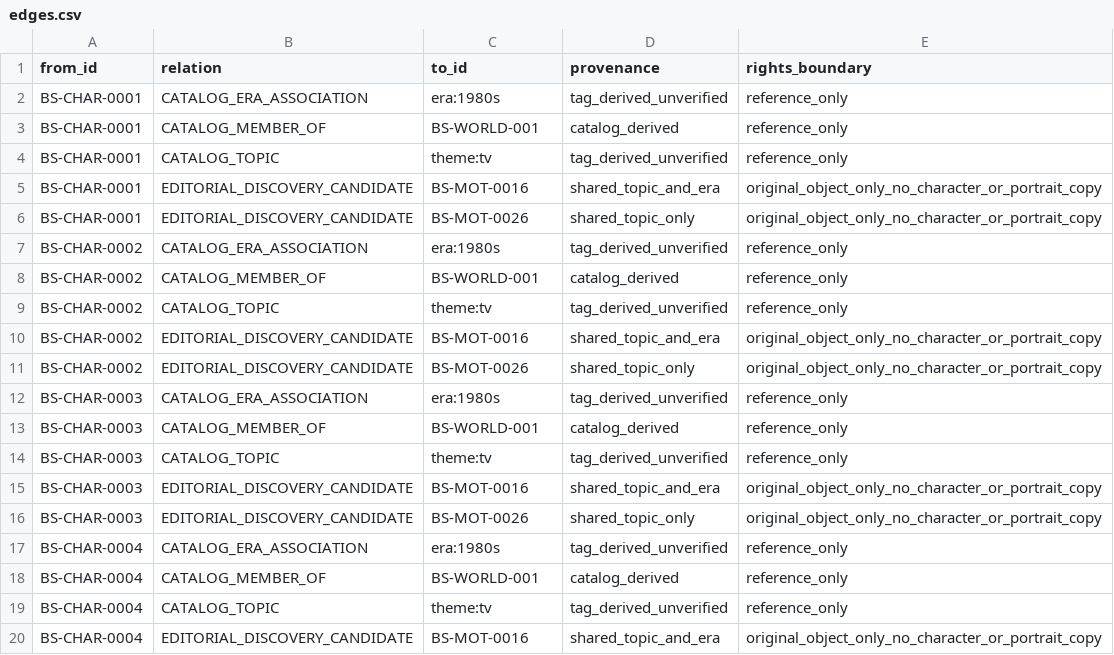
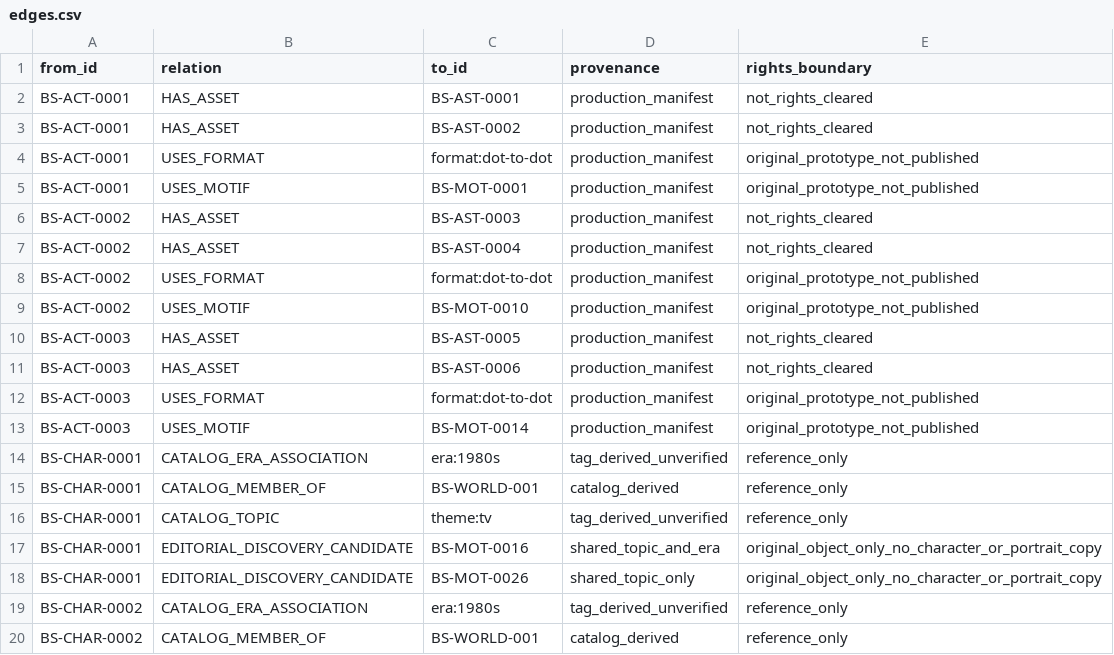
Before and after one commit to Hybrismannen/Barnskoj, a CSV file: discovery/edges.csv, drawn as a sheet; only a part is shown; the shorter side is filled out with more unchanged rows.

Commit message:
WP03: link real prototype activities and 6 vector assets into search graph and live metrics

```diff
--- a/discovery/edges.csv
+++ b/discovery/edges.csv
@@ -1,2 +1,14 @@
 "from_id","relation","to_id","provenance","rights_boundary"
+"BS-ACT-0001","HAS_ASSET","BS-AST-0001","production_manifest","not_rights_cleared"
+"BS-ACT-0001","HAS_ASSET","BS-AST-0002","production_manifest","not_rights_cleared"
+"BS-ACT-0001","USES_FORMAT","format:dot-to-dot","production_manifest","original_prototype_not_published"
+"BS-ACT-0001","USES_MOTIF","BS-MOT-0001","production_manifest","original_prototype_not_published"
+"BS-ACT-0002","HAS_ASSET","BS-AST-0003","production_manifest","not_rights_cleared"
+"BS-ACT-0002","HAS_ASSET","BS-AST-0004","production_manifest","not_rights_cleared"
+"BS-ACT-0002","USES_FORMAT","format:dot-to-dot","production_manifest","original_prototype_not_published"
+"BS-ACT-0002","USES_MOTIF","BS-MOT-0010","production_manifest","original_prototype_not_published"
+"BS-ACT-0003","HAS_ASSET","BS-AST-0005","production_manifest","not_rights_cleared"
+"BS-ACT-0003","HAS_ASSET","BS-AST-0006","production_manifest","not_rights_cleared"
+"BS-ACT-0003","USES_FORMAT","format:dot-to-dot","production_manifest","original_prototype_not_published"
+"BS-ACT-0003","USES_MOTIF","BS-MOT-0014","production_manifest","original_prototype_not_published"
 "BS-CHAR-0001","CATALOG_ERA_ASSOCIATION","era:1980s","tag_derived_unverified","reference_only"
```
Also changed, not shown: discovery/nodes.csv, discovery/search.csv, 2 other files.
